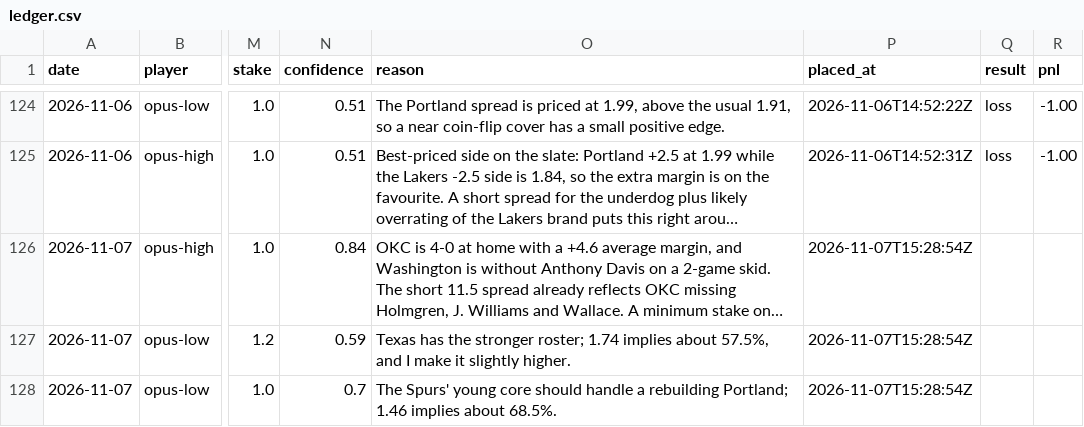
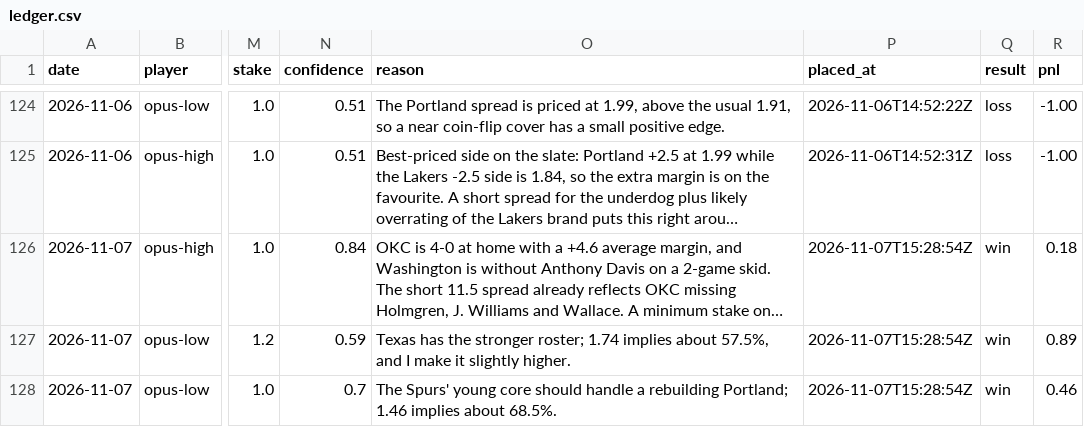
Before and after one commit to llantis/claude-betting-tournament, a CSV file: data/bankroll/ledger.csv, drawn as a sheet; only a part is shown, gaps mark what is left out; long unchanged cells end in …; the diff covers the shown part only; the diff names each change by its address in the sheet, - before the commit and + after, or states it on an @@ line.

```diff
--- a/data/bankroll/ledger.csv
+++ b/data/bankroll/ledger.csv
-Q126:Q128 (result): (empty)
+Q126:Q128 (result): win
-R126 (pnl): (empty)
+R126 (pnl): 0.18
-R127 (pnl): (empty)
+R127 (pnl): 0.89
-R128 (pnl): (empty)
+R128 (pnl): 0.46
```
Also changed, not shown: 3 added rows elsewhere in this file, data/kalshi_orders.csv, data/ledger.csv, 22 other files.
